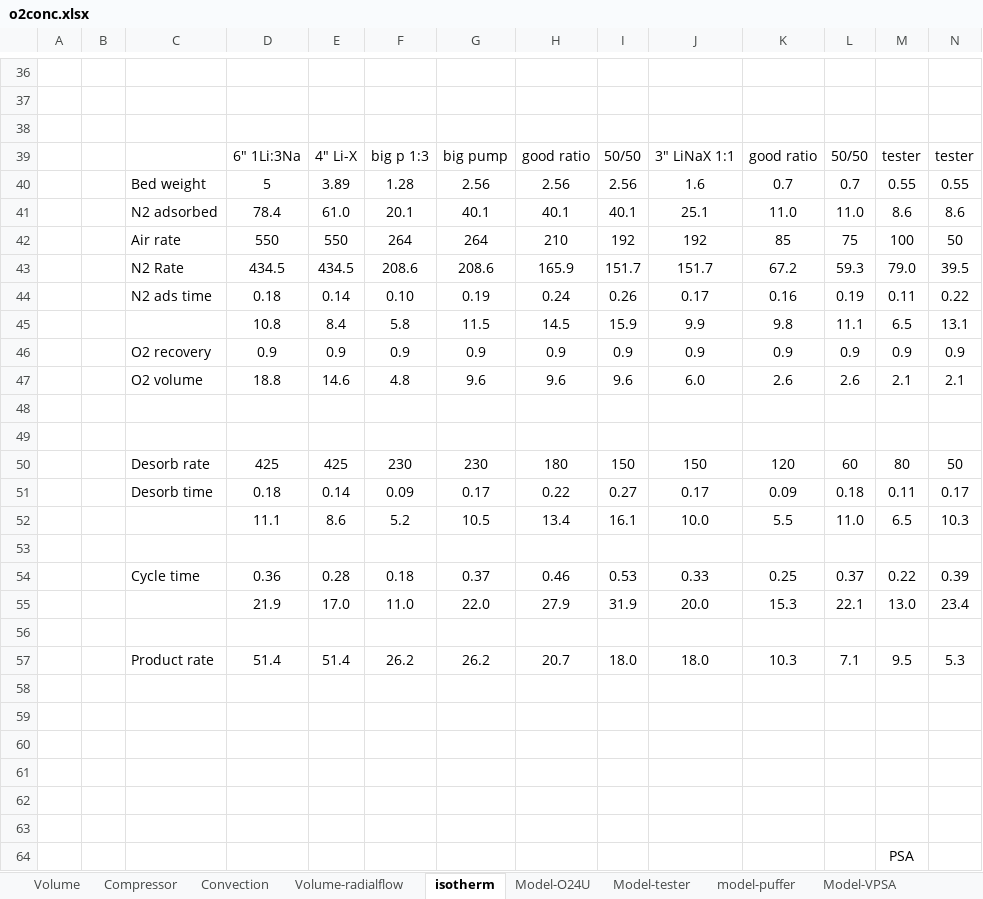
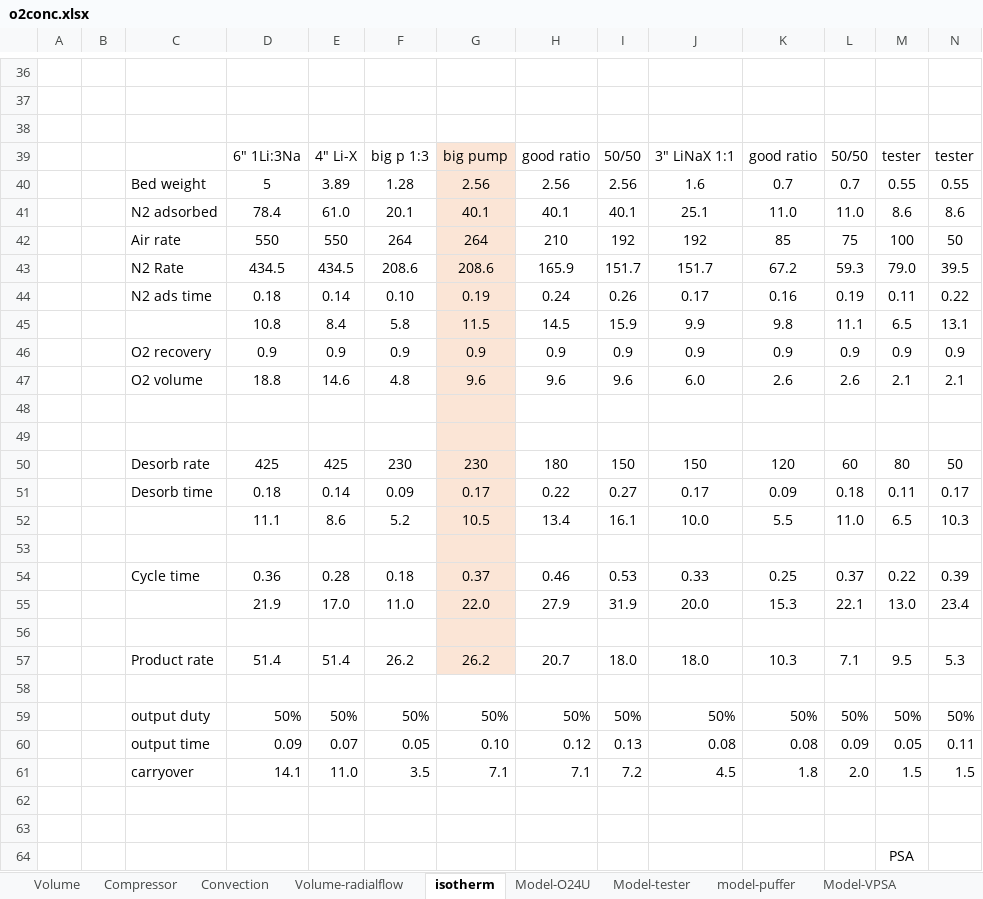
Before and after one commit to mjkoster/MolecularKinetics, an Excel workbook: documents/o2conc.xlsx, sheet isotherm, drawn as a sheet; only a part is shown, gaps mark what is left out; values as stored, in another font and other column widths than the file's, no borders; rows hold the shown columns only; the diff names each change by its address in the sheet, - before the commit and + after, or states it on an @@ line.

```diff
--- a/documents/o2conc.xlsx (sheet isotherm)
+++ b/documents/o2conc.xlsx (sheet isotherm)
-G39:G57 fill: none
+G39:G57 fill: #FBE5D6
-row 59: (empty)
+row 59:  |  | output duty | 50% | 50% | 50% | 50% | 50% | 50% | 50% | 50% | 50% | 50% | 50%
-row 60: (empty)
+row 60:  |  | output time | 0.09 | 0.07 | 0.05 | 0.10 | 0.12 | 0.13 | 0.08 | 0.08 | 0.09 | 0.05 | 0.11
-row 61: (empty)
+row 61:  |  | carryover | 14.1 | 11.0 | 3.5 | 7.1 | 7.1 | 7.2 | 4.5 | 1.8 | 2.0 | 1.5 | 1.5
```
Also changed, not shown: sheet Volume, sheet Valves, formulas that keep their value.
